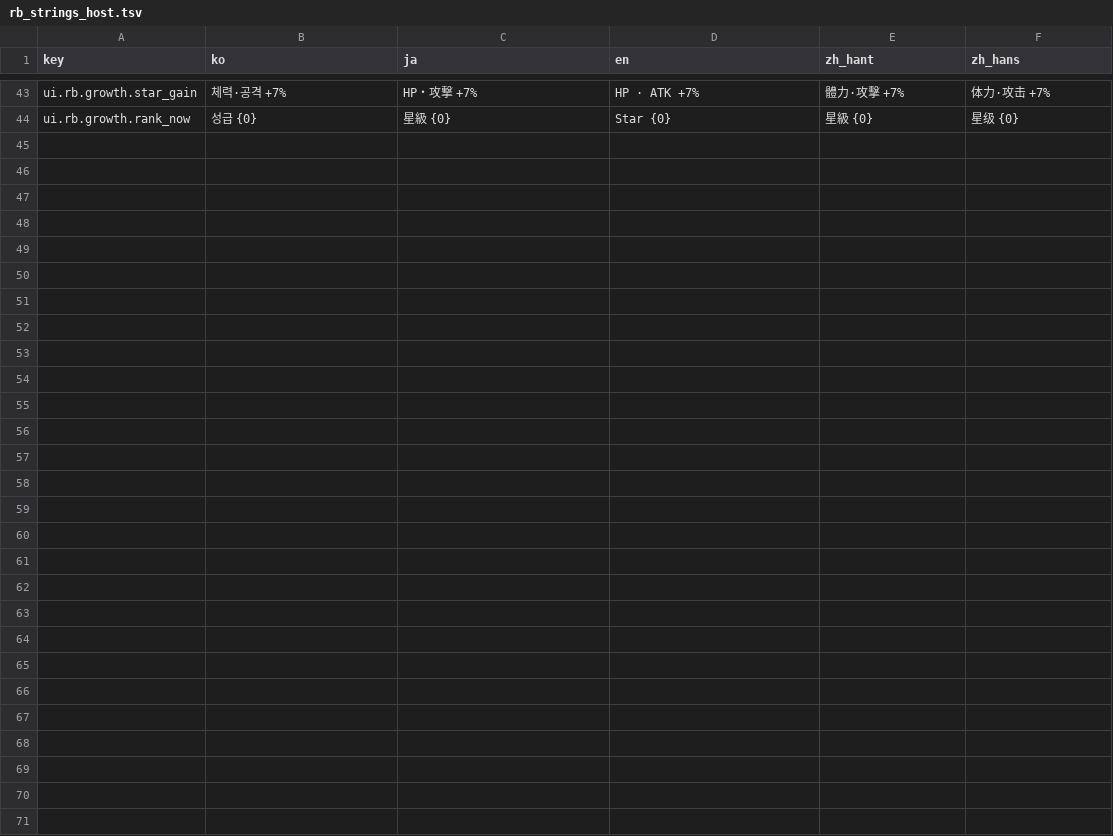
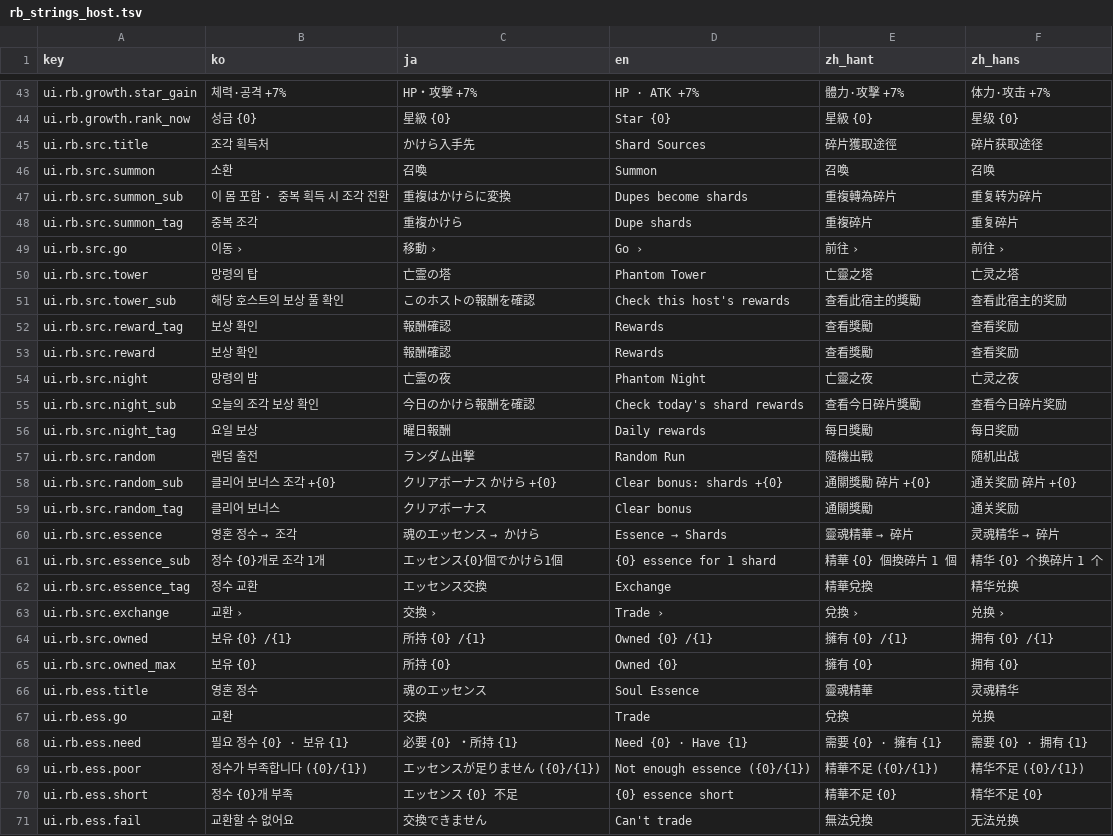
Before and after one commit to inpiawon-ui/AvengingSprit, a TSV file: Projects/AVSR/Localization/rb_strings_host.tsv, drawn as a sheet; only a part is shown, gaps mark what is left out.

```diff
--- a/Projects/AVSR/Localization/rb_strings_host.tsv
+++ b/Projects/AVSR/Localization/rb_strings_host.tsv
@@ -44 +44,28 @@ ui.rb.growth.star_gain	체력·공격 +7%	HP・攻撃 +7%	HP · ATK +7%	體力·
 ui.rb.growth.rank_now	성급 {0}	星級 {0}	Star {0}	星級 {0}	星级 {0}
+ui.rb.src.title	조각 획득처	かけら入手先	Shard Sources	碎片獲取途徑	碎片获取途径
+ui.rb.src.summon	소환	召喚	Summon	召喚	召唤
+ui.rb.src.summon_sub	이 몸 포함 · 중복 획득 시 조각 전환	重複はかけらに変換	Dupes become shards	重複轉為碎片	重复转为碎片
+ui.rb.src.summon_tag	중복 조각	重複かけら	Dupe shards	重複碎片	重复碎片
+ui.rb.src.go	이동 ›	移動 ›	Go ›	前往 ›	前往 ›
+ui.rb.src.tower	망령의 탑	亡霊の塔	Phantom Tower	亡靈之塔	亡灵之塔
+ui.rb.src.tower_sub	해당 호스트의 보상 풀 확인	このホストの報酬を確認	Check this host's rewards	查看此宿主的獎勵	查看此宿主的奖励
+ui.rb.src.reward_tag	보상 확인	報酬確認	Rewards	查看獎勵	查看奖励
+ui.rb.src.reward	보상 확인	報酬確認	Rewards	查看獎勵	查看奖励
+ui.rb.src.night	망령의 밤	亡霊の夜	Phantom Night	亡靈之夜	亡灵之夜
+ui.rb.src.night_sub	오늘의 조각 보상 확인	今日のかけら報酬を確認	Check today's shard rewards	查看今日碎片獎勵	查看今日碎片奖励
+ui.rb.src.night_tag	요일 보상	曜日報酬	Daily rewards	每日獎勵	每日奖励
+ui.rb.src.random	랜덤 출전	ランダム出撃	Random Run	隨機出戰	随机出战
+ui.rb.src.random_sub	클리어 보너스 조각 +{0}	クリアボーナス かけら +{0}	Clear bonus: shards +{0}	通關獎勵 碎片 +{0}	通关奖励 碎片 +{0}
+ui.rb.src.random_tag	클리어 보너스	クリアボーナス	Clear bonus	通關獎勵	通关奖励
+ui.rb.src.essence	영혼 정수 → 조각	魂のエッセンス → かけら	Essence → Shards	靈魂精華 → 碎片	灵魂精华 → 碎片
+ui.rb.src.essence_sub	정수 {0}개로 조각 1개	エッセンス{0}個でかけら1個	{0} essence for 1 shard	精華 {0} 個換碎片 1 個	精华 {0} 个换碎片 1 个
+ui.rb.src.essence_tag	정수 교환	エッセンス交換	Exchange	精華兌換	精华兑换
+ui.rb.src.exchange	교환 ›	交換 ›	Trade ›	兌換 ›	兑换 ›
+ui.rb.src.owned	보유 {0} /{1}	所持 {0} /{1}	Owned {0} /{1}	擁有 {0} /{1}	拥有 {0} /{1}
+ui.rb.src.owned_max	보유 {0}	所持 {0}	Owned {0}	擁有 {0}	拥有 {0}
+ui.rb.ess.title	영혼 정수	魂のエッセンス	Soul Essence	靈魂精華	灵魂精华
+ui.rb.ess.go	교환	交換	Trade	兌換	兑换
+ui.rb.ess.need	필요 정수 {0} · 보유 {1}	必要 {0} ・所持 {1}	Need {0} · Have {1}	需要 {0} · 擁有 {1}	需要 {0} · 拥有 {1}
+ui.rb.ess.poor	정수가 부족합니다 ({0}/{1})	エッセンスが足りません ({0}/{1})	Not enough essence ({0}/{1})	精華不足 ({0}/{1})	精华不足 ({0}/{1})
+ui.rb.ess.short	정수 {0}개 부족	エッセンス {0} 不足	{0} essence short	精華不足 {0}	精华不足 {0}
+ui.rb.ess.fail	교환할 수 없어요	交換できません	Can't trade	無法兌換	无法兑换
```
Also changed, not shown: Projects/AVSR/Localization/AVSR_Strings.tsv, 18 other files.
